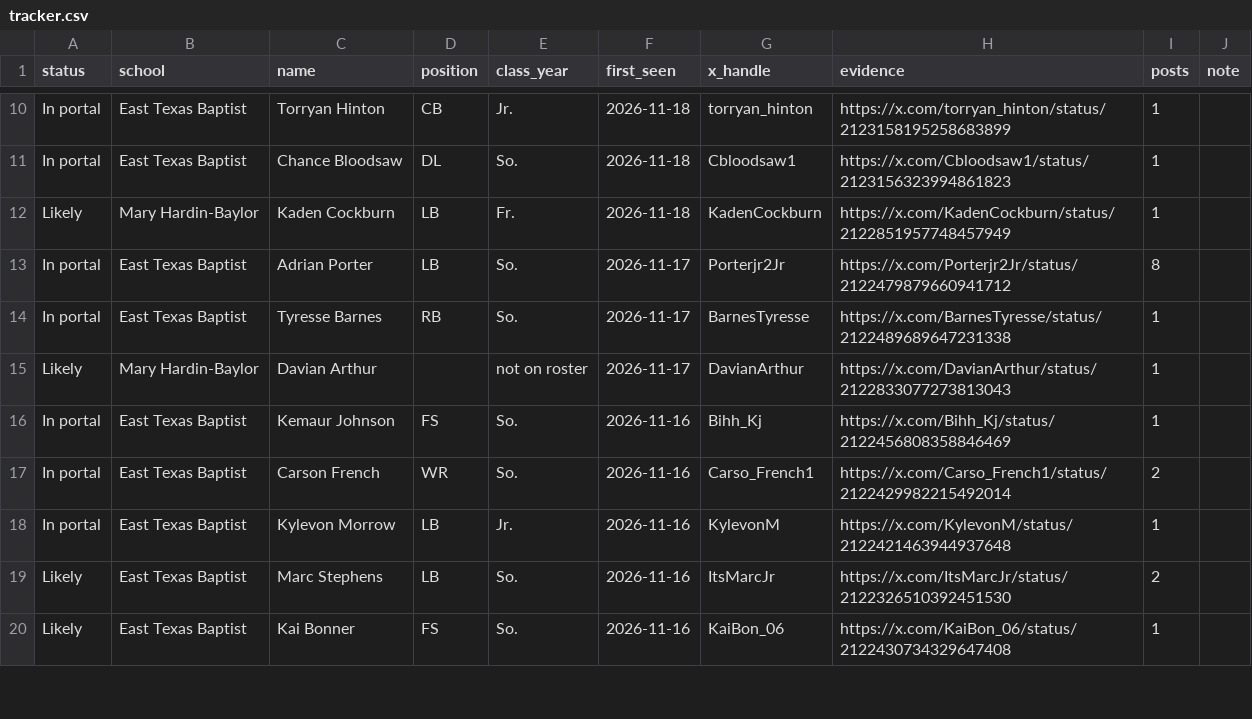
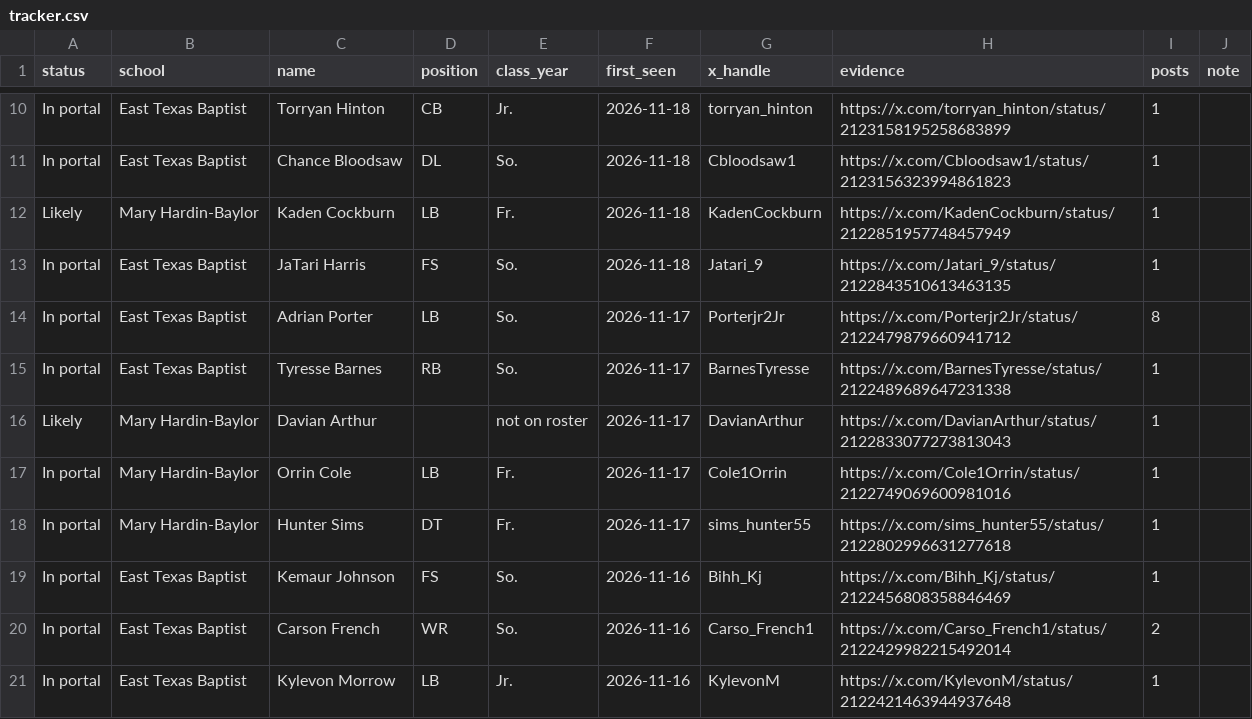
Before and after one commit to etchglow/asctransferportal, a CSV file: data/tracker.csv, drawn as a sheet; only a part is shown, gaps mark what is left out; the shorter side is filled out with more unchanged rows; the diff names each change by its address in the sheet, - before the commit and + after, or states it on an @@ line.

```diff
--- a/data/tracker.csv
+++ b/data/tracker.csv
+row 13: In portal | East Texas Baptist | JaTari Harris | FS | So. | 2026-11-18 | Jatari_9 | https://x.com/Jatari_9/status/2122843510613463135 | 1
+row 17: In portal | Mary Hardin-Baylor | Orrin Cole | LB | Fr. | 2026-11-17 | Cole1Orrin | https://x.com/Cole1Orrin/status/2122749069600981016 | 1
+row 18: In portal | Mary Hardin-Baylor | Hunter Sims | DT | Fr. | 2026-11-17 | sims_hunter55 | https://x.com/sims_hunter55/status/2122802996631277618 | 1
```
Also changed, not shown: 4 other files.
